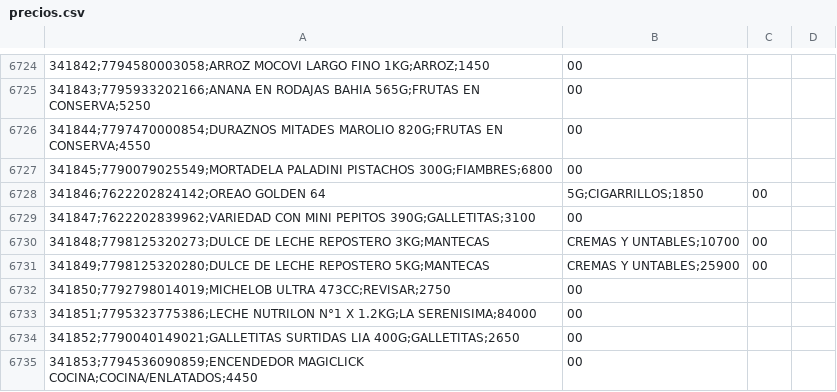
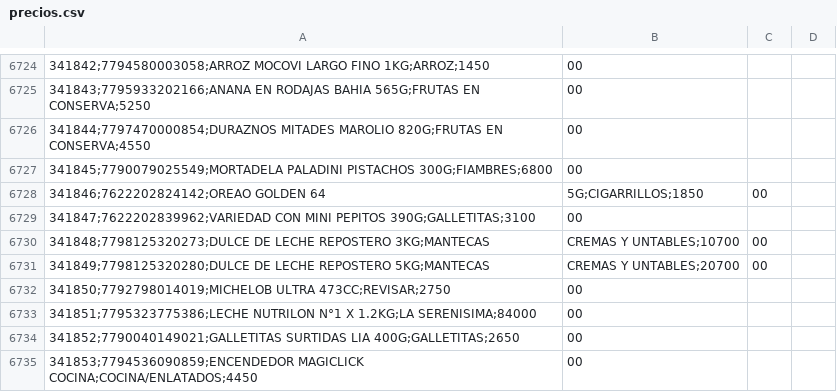
Before and after one commit to gustavofernandez9876-del/supercordobes-precios, a CSV file: precios.csv, drawn as a sheet; only a part is shown, gaps mark what is left out; the diff names each change by its address in the sheet, - before the commit and + after, or states it on an @@ line.

```diff
--- a/precios.csv
+++ b/precios.csv
-B6731: CREMAS Y UNTABLES;25900
+B6731: CREMAS Y UNTABLES;20700
```
Also changed, not shown: 1 other file.
